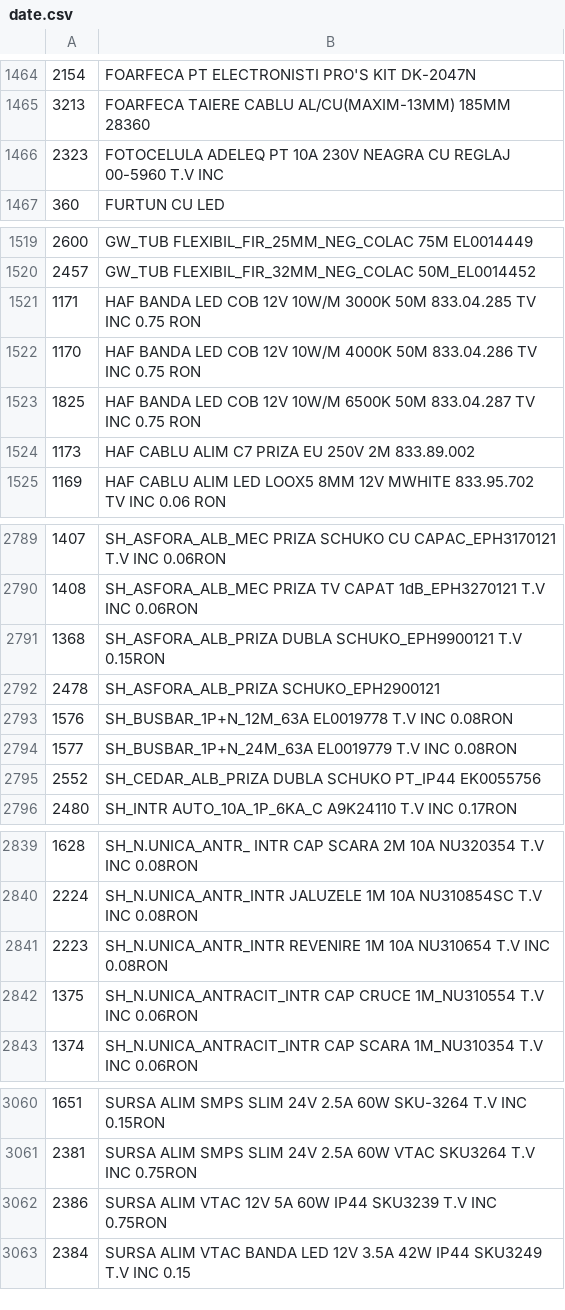
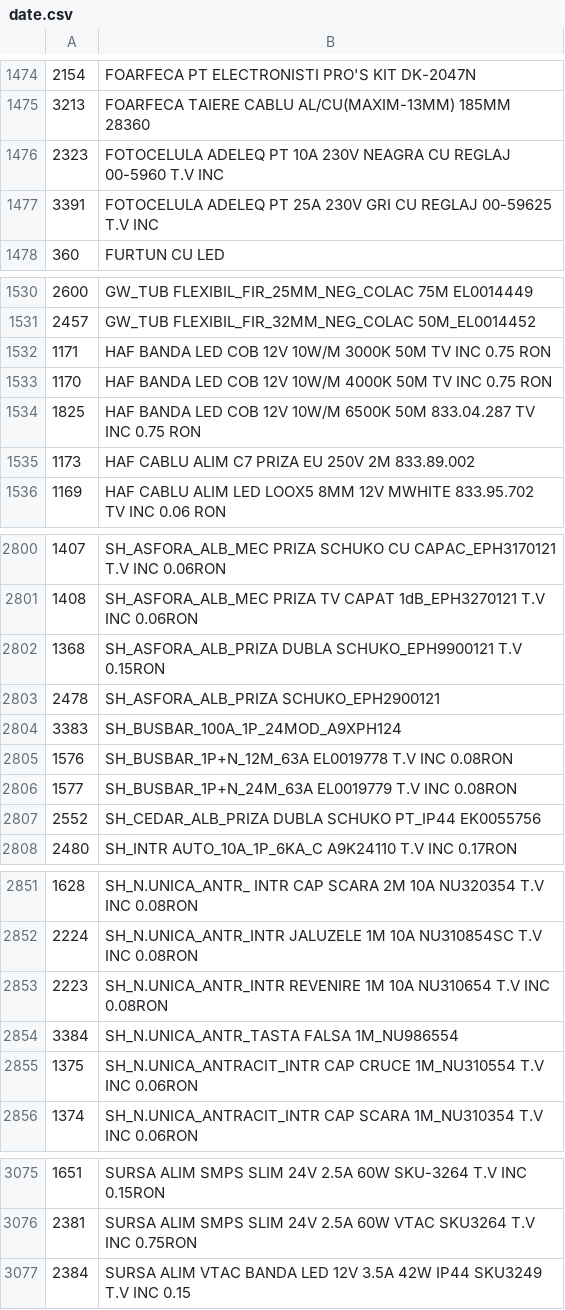
Before and after one commit to Rert90/site-casa-marcat, a CSV file: date.csv, drawn as a sheet; only a part is shown, gaps mark what is left out; the diff covers the shown part only.

```diff
--- a/date.csv
+++ b/date.csv
@@ -1466,2 +1476,3 @@
 2323;FOTOCELULA ADELEQ PT 10A 230V NEAGRA CU REGLAJ 00-5960 T.V INC
+3391;FOTOCELULA ADELEQ PT 25A 230V GRI CU REGLAJ 00-59625 T.V INC
 360;FURTUN CU LED
@@ -1520,4 +1531,4 @@
 2457;GW_TUB FLEXIBIL_FIR_32MM_NEG_COLAC 50M_EL0014452
-1171;HAF BANDA LED COB 12V 10W/M 3000K 50M 833.04.285 TV INC 0.75 RON
-1170;HAF BANDA LED COB 12V 10W/M 4000K 50M  833.04.286  TV INC 0.75 RON
+1171;HAF BANDA LED COB 12V 10W/M 3000K 50M TV INC 0.75 RON
+1170;HAF BANDA LED COB 12V 10W/M 4000K 50M  TV INC 0.75 RON
 1825;HAF BANDA LED COB 12V 10W/M 6500K 50M 833.04.287 TV INC 0.75 RON
@@ -2792,2 +2803,3 @@
 2478;SH_ASFORA_ALB_PRIZA SCHUKO_EPH2900121
+3383;SH_BUSBAR_100A_1P_24MOD_A9XPH124
 1576;SH_BUSBAR_1P+N_12M_63A EL0019778 T.V INC 0.08RON
@@ -2841,2 +2853,3 @@
 2223;SH_N.UNICA_ANTR_INTR REVENIRE 1M 10A NU310654 T.V INC 0.08RON
+3384;SH_N.UNICA_ANTR_TASTA FALSA 1M_NU986554
 1375;SH_N.UNICA_ANTRACIT_INTR CAP CRUCE 1M_NU310554 T.V INC 0.06RON
@@ -3061,3 +3076,2 @@
 2381;SURSA ALIM SMPS SLIM 24V 2.5A 60W VTAC SKU3264 T.V INC 0.75RON
-2386;SURSA ALIM VTAC 12V 5A 60W IP44 SKU3239 T.V INC 0.75RON
 2384;SURSA ALIM VTAC BANDA LED 12V 3.5A 42W IP44 SKU3249 T.V INC 0.15
```
Also changed, not shown: 16 added rows elsewhere in this file.
